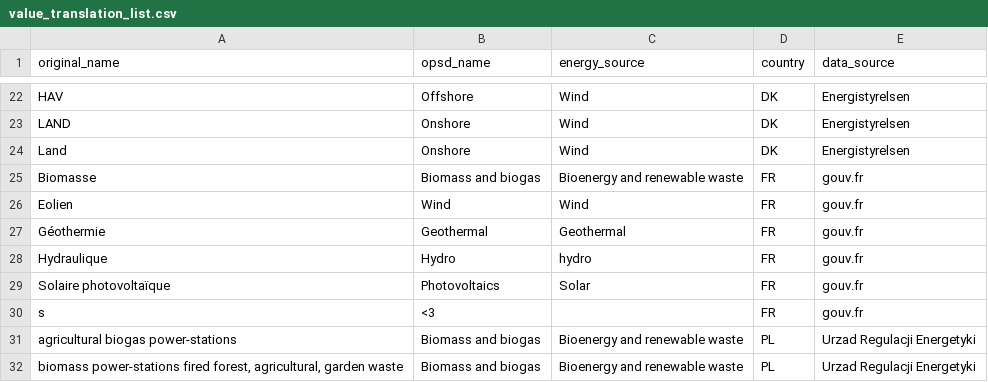
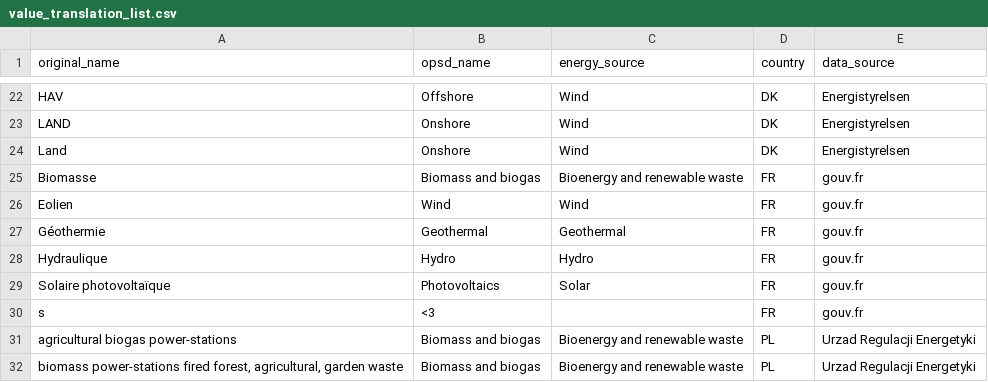
Before and after one commit to Open-Power-System-Data/renewable_power_plants, a CSV file: input/value_translation_list.csv, drawn as a sheet; only a part is shown, gaps mark what is left out.

Commit message:
corrected French energy_source and validation

```diff
--- a/input/value_translation_list.csv
+++ b/input/value_translation_list.csv
@@ -27,3 +27,3 @@ Eolien,Wind,Wind,FR,gouv.fr
 Géothermie,Geothermal,Geothermal,FR,gouv.fr
-Hydraulique,Hydro,hydro,FR,gouv.fr
+Hydraulique,Hydro,Hydro,FR,gouv.fr
 Solaire photovoltaïque,Photovoltaics,Solar,FR,gouv.fr
```
Also changed, not shown: 2 other files.
